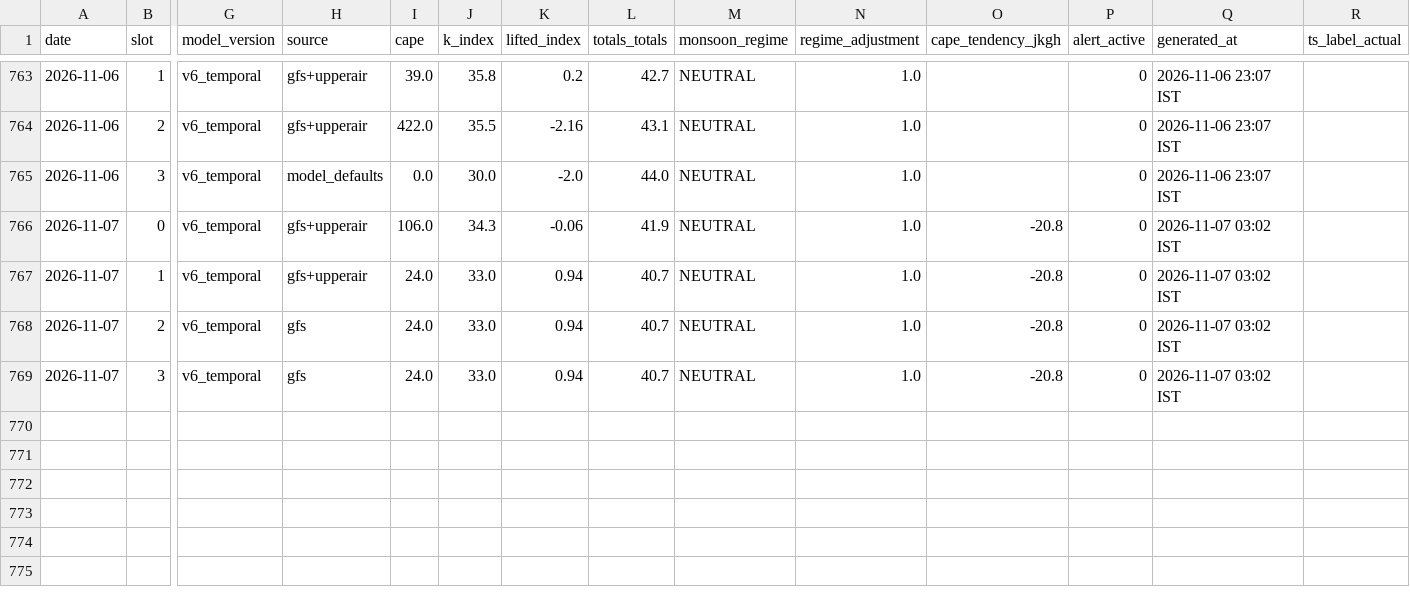
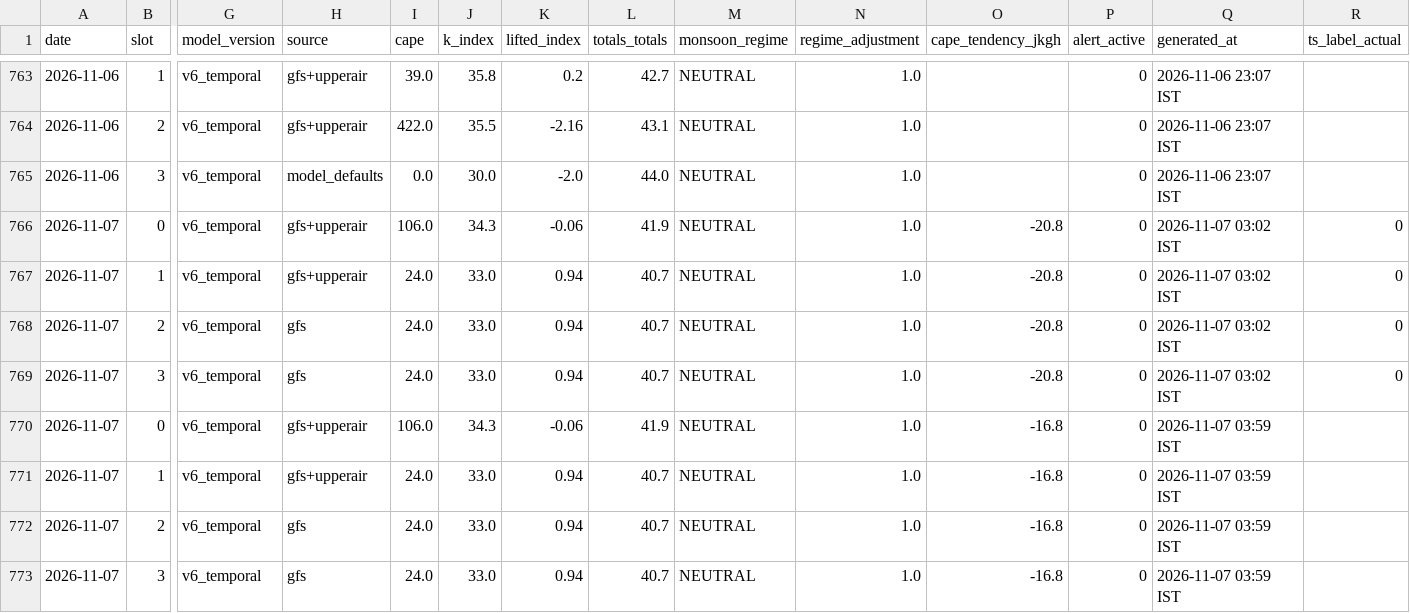
Before and after one commit to Aprameya05/SIH-Hyperlocal-Warning, a CSV file: data/forecast_log.csv, drawn as a sheet; only a part is shown, gaps mark what is left out; rows hold the shown columns only; the diff names each change by its address in the sheet, - before the commit and + after, or states it on an @@ line.

Commit message:
auto: forecast 2026-11-06 22:31 UTC

```diff
--- a/data/forecast_log.csv
+++ b/data/forecast_log.csv
-R766:R769 (ts_label_actual): (empty)
+R766:R769 (ts_label_actual): 0
+row 770: 2026-11-07 | 0 | v6_temporal | gfs+upperair | 106.0 | 34.3 | -0.06 | 41.9 | NEUTRAL | 1.0 | -16.8 | 0 | 2026-11-07 03:59 IST
+row 771: 2026-11-07 | 1 | v6_temporal | gfs+upperair | 24.0 | 33.0 | 0.94 | 40.7 | NEUTRAL | 1.0 | -16.8 | 0 | 2026-11-07 03:59 IST
+row 772: 2026-11-07 | 2 | v6_temporal | gfs | 24.0 | 33.0 | 0.94 | 40.7 | NEUTRAL | 1.0 | -16.8 | 0 | 2026-11-07 03:59 IST
+row 773: 2026-11-07 | 3 | v6_temporal | gfs | 24.0 | 33.0 | 0.94 | 40.7 | NEUTRAL | 1.0 | -16.8 | 0 | 2026-11-07 03:59 IST
```
Also changed, not shown: data/gfs_realtime_43295.csv, data/upperair_realtime_43295.csv, 7 other files.
